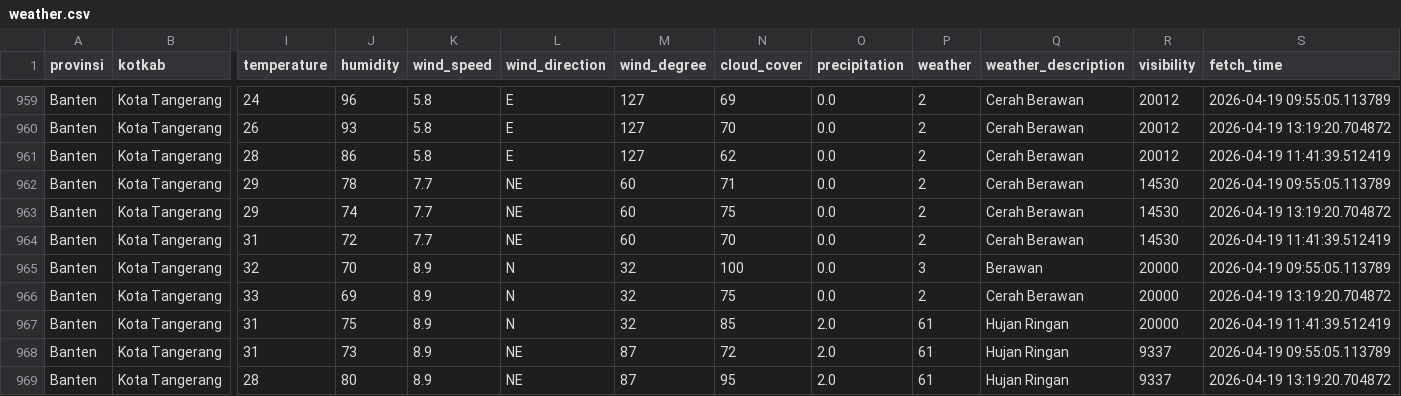
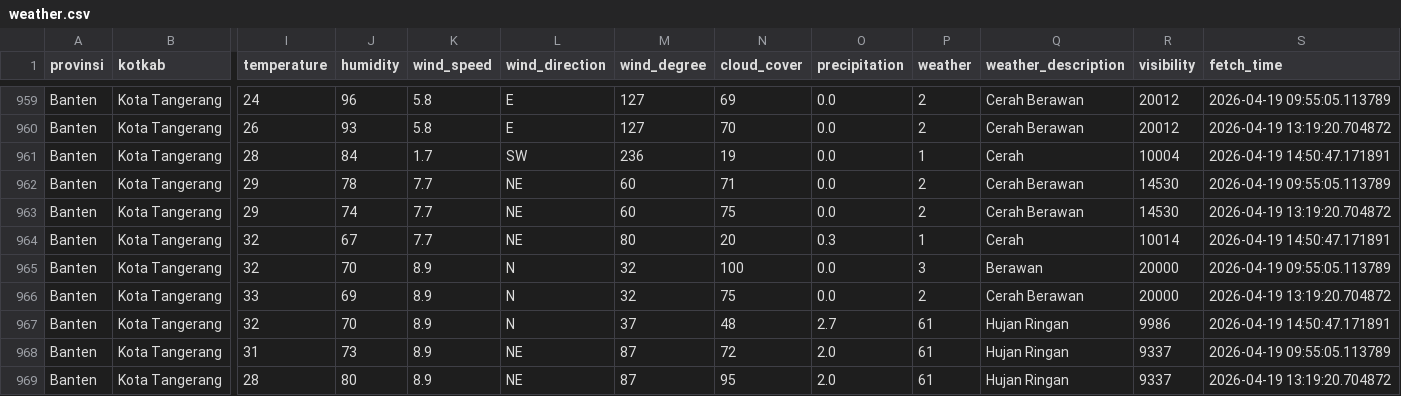
Before and after one commit to f2rra/Eksperimen_SML_Fathur, a CSV file: data/weather.csv, drawn as a sheet; only a part is shown, gaps mark what is left out; the diff covers the shown part only; the diff names each change by its address in the sheet, - before the commit and + after, or states it on an @@ line.

```diff
--- a/data/weather.csv
+++ b/data/weather.csv
-J961 (humidity): 86
+J961 (humidity): 84
-K961 (wind_speed): 5.8
+K961 (wind_speed): 1.7
-L961 (wind_direction): E
+L961 (wind_direction): SW
-M961 (wind_degree): 127
+M961 (wind_degree): 236
-N961 (cloud_cover): 62
+N961 (cloud_cover): 19
-P961 (weather): 2
+P961 (weather): 1
-Q961 (weather_description): Cerah Berawan
+Q961 (weather_description): Cerah
-R961 (visibility): 20012
+R961 (visibility): 10004
-S961 (fetch_time): 2026-04-19 11:41:39.512419
+S961 (fetch_time): 2026-04-19 14:50:47.171891
-I964 (temperature): 31
+I964 (temperature): 32
-J964 (humidity): 72
+J964 (humidity): 67
-M964 (wind_degree): 60
+M964 (wind_degree): 80
-N964 (cloud_cover): 70
+N964 (cloud_cover): 20
-O964 (precipitation): 0.0
+O964 (precipitation): 0.3
-P964 (weather): 2
+P964 (weather): 1
-Q964 (weather_description): Cerah Berawan
+Q964 (weather_description): Cerah
-R964 (visibility): 14530
+R964 (visibility): 10014
-S964 (fetch_time): 2026-04-19 11:41:39.512419
+S964 (fetch_time): 2026-04-19 14:50:47.171891
-I967 (temperature): 31
+I967 (temperature): 32
-J967 (humidity): 75
+J967 (humidity): 70
-M967 (wind_degree): 32
+M967 (wind_degree): 37
-N967 (cloud_cover): 85
+N967 (cloud_cover): 48
-O967 (precipitation): 2.0
+O967 (precipitation): 2.7
-R967 (visibility): 20000
+R967 (visibility): 9986
-S967 (fetch_time): 2026-04-19 11:41:39.512419
+S967 (fetch_time): 2026-04-19 14:50:47.171891
```
Also changed, not shown: 130 edited cells elsewhere in this file, preprocessing/weather_preprocessed.csv.
